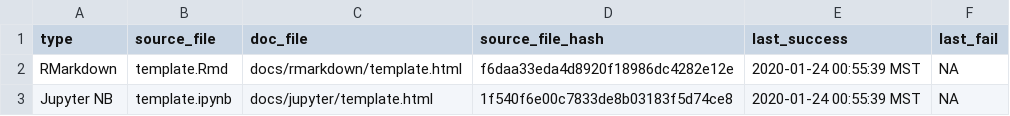
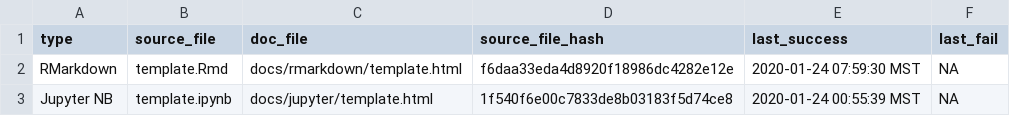
Before and after one commit to KopfLab/project_template, a CSV file: docs/.docs_hash.csv, drawn as a sheet.

```diff
--- a/docs/.docs_hash.csv
+++ b/docs/.docs_hash.csv
@@ -1,3 +1,3 @@
 type,source_file,doc_file,source_file_hash,last_success,last_fail
-RMarkdown,template.Rmd,docs/rmarkdown/template.html,f6daa33eda4d8920f18986dc4282e12e,2020-01-24 00:55:39 MST,NA
+RMarkdown,template.Rmd,docs/rmarkdown/template.html,f6daa33eda4d8920f18986dc4282e12e,2020-01-24 07:59:30 MST,NA
 Jupyter NB,template.ipynb,docs/jupyter/template.html,1f540f6e00c7833de8b03183f5d74ce8,2020-01-24 00:55:39 MST,NA
```
Also changed, not shown: 3 other files.
